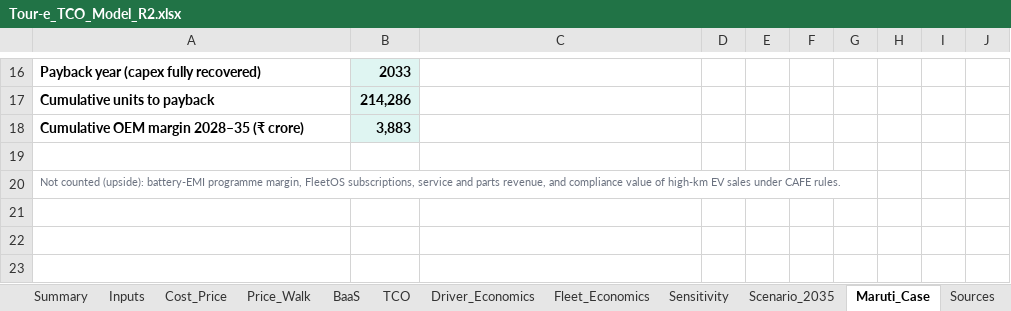
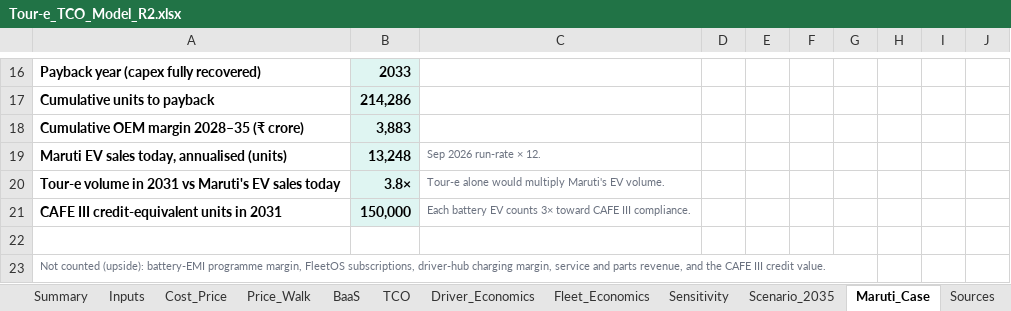
Before and after one commit to claudecode3340/analog, an Excel workbook: Round2/Tour-e_TCO_Model_R2.xlsx, sheet Maruti_Case, drawn as a sheet; only a part is shown, gaps mark what is left out; values as stored, in another font and other column widths than the file's, no borders; addresses are those after the commit; the diff names each change by its address in the sheet, - before the commit and + after, or states it on an @@ line.

```diff
--- a/Round2/Tour-e_TCO_Model_R2.xlsx (sheet Maruti_Case)
+++ b/Round2/Tour-e_TCO_Model_R2.xlsx (sheet Maruti_Case)
+row 19: Maruti EV sales today, annualised (units) | 13,248 | Sep 2026 run-rate × 12.
+row 20: Tour-e volume in 2031 vs Maruti's EV sales today | 3.8× | Tour-e alone would multiply Maruti's EV volume.
+row 21: CAFE III credit-equivalent units in 2031 | 150,000 | Each battery EV counts 3× toward CAFE III compliance.
-A23: …FleetOS subscriptions, service and parts revenue, and compliance value of high-km EV sales under CAFE rules.
+A23: …FleetOS subscriptions, driver-hub charging margin, service and parts revenue, and the CAFE III credit value.
```
Also changed, not shown: sheet Summary, sheet Inputs, sheet TCO, sheet Fleet_Economics, sheet BaaS, formulas that keep their value.
